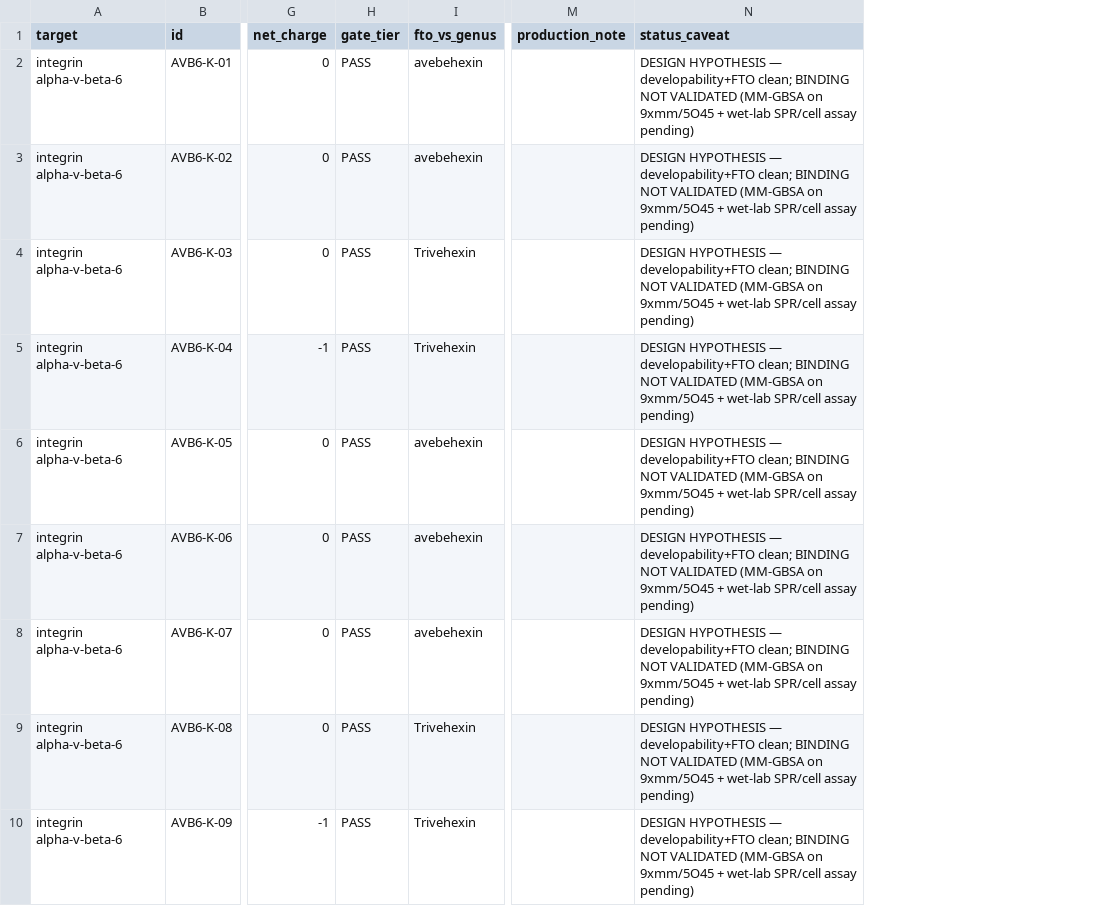
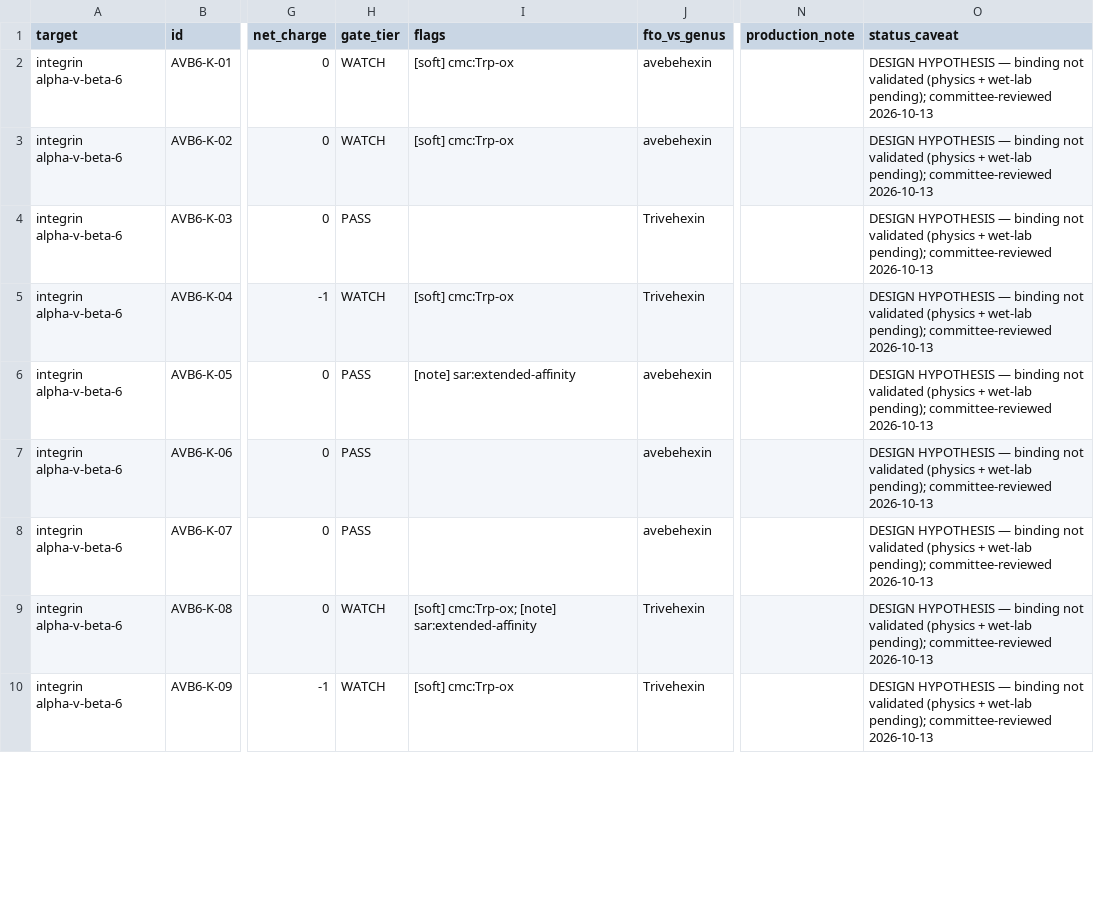
Before and after one commit to bioMate-AI/biomate-bioconductor-kb, a CSV file: docs/20261013_cyclic_peptide_candidates_v2_for_review.csv, drawn as a sheet; only a part is shown, gaps mark what is left out; addresses are those after the commit; the diff covers the shown part only; the diff names each change by its address in the sheet, - before the commit and + after, or states it on an @@ line.

```diff
--- a/docs/20261013_cyclic_peptide_candidates_v2_for_review.csv
+++ b/docs/20261013_cyclic_peptide_candidates_v2_for_review.csv
+column I (flags), rows 2-10: [soft] cmc:Trp-ox | [soft] cmc:Trp-ox |  | [soft] cmc:Trp-ox | [note] sar:extended-affinity |  |  | [soft] cmc:Trp-ox; [note] sar:extended-affinity | [soft] cmc:Trp-ox
-H2:H3 (gate_tier): PASS
+H2:H3 (gate_tier): WATCH
-O2:O10 (status_caveat): …HYPOTHESIS — developability+FTO clean; BINDING NOT VALIDATED (MM-GBSA on 9xmm/5O45 + wet-lab SPR/cell assay pending)
+O2:O10 (status_caveat): …HYPOTHESIS — binding not validated (physics + wet-lab pending); committee-reviewed 2026-10-13
-H5 (gate_tier): PASS
+H5 (gate_tier): WATCH
-H9:H10 (gate_tier): PASS
+H9:H10 (gate_tier): WATCH
```
Also changed, not shown: 28 edited cells elsewhere in this file, 7 other files.
